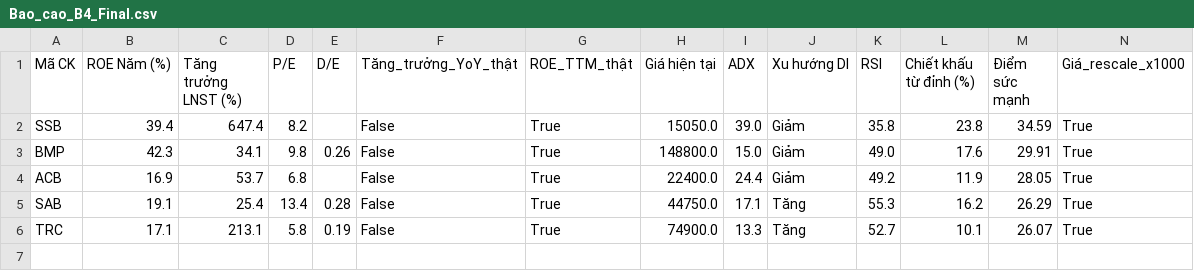
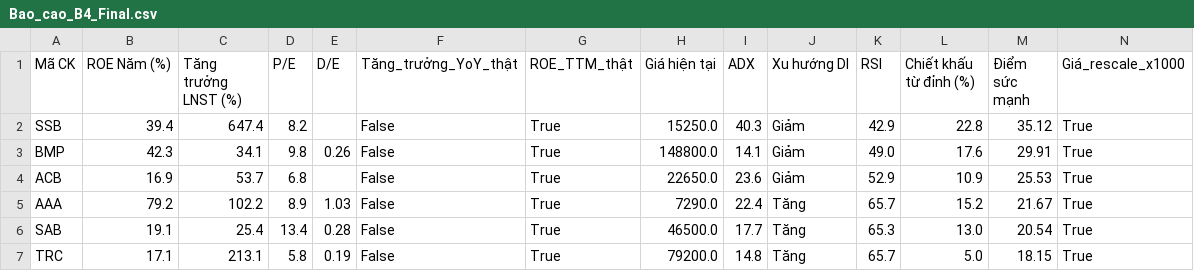
Before and after one commit to tungchisofft/chung-khoan, a CSV file: Bao_cao_B4_Final.csv, drawn as a sheet.

```diff
--- a/Bao_cao_B4_Final.csv
+++ b/Bao_cao_B4_Final.csv
@@ -1,6 +1,7 @@
 Mã CK,ROE Năm (%),Tăng trưởng LNST (%),P/E,D/E,Tăng_trưởng_YoY_thật,ROE_TTM_thật,Giá hiện tại,ADX,Xu hướng DI,RSI,Chiết khấu từ đỉnh (%),Điểm sức mạnh,Giá_rescale_x1000
-SSB,39.4,647.4,8.2,,False,True,15050.0,39.0,Giảm,35.8,23.8,34.59,True
-BMP,42.3,34.1,9.8,0.26,False,True,148800.0,15.0,Giảm,49.0,17.6,29.91,True
-ACB,16.9,53.7,6.8,,False,True,22400.0,24.4,Giảm,49.2,11.9,28.05,True
-SAB,19.1,25.4,13.4,0.28,False,True,44750.0,17.1,Tăng,55.3,16.2,26.29,True
-TRC,17.1,213.1,5.8,0.19,False,True,74900.0,13.3,Tăng,52.7,10.1,26.07,True
+SSB,39.4,647.4,8.2,,False,True,15250.0,40.3,Giảm,42.9,22.8,35.12,True
+BMP,42.3,34.1,9.8,0.26,False,True,148800.0,14.1,Giảm,49.0,17.6,29.91,True
+ACB,16.9,53.7,6.8,,False,True,22650.0,23.6,Giảm,52.9,10.9,25.53,True
+AAA,79.2,102.2,8.9,1.03,False,True,7290.0,22.4,Tăng,65.7,15.2,21.67,True
+SAB,19.1,25.4,13.4,0.28,False,True,46500.0,17.7,Tăng,65.3,13.0,20.54,True
+TRC,17.1,213.1,5.8,0.19,False,True,79200.0,14.8,Tăng,65.7,5.0,18.15,True
```
Also changed, not shown: Bao_cao_B3.csv, Bao_cao_vang.csv, 3 other files.
